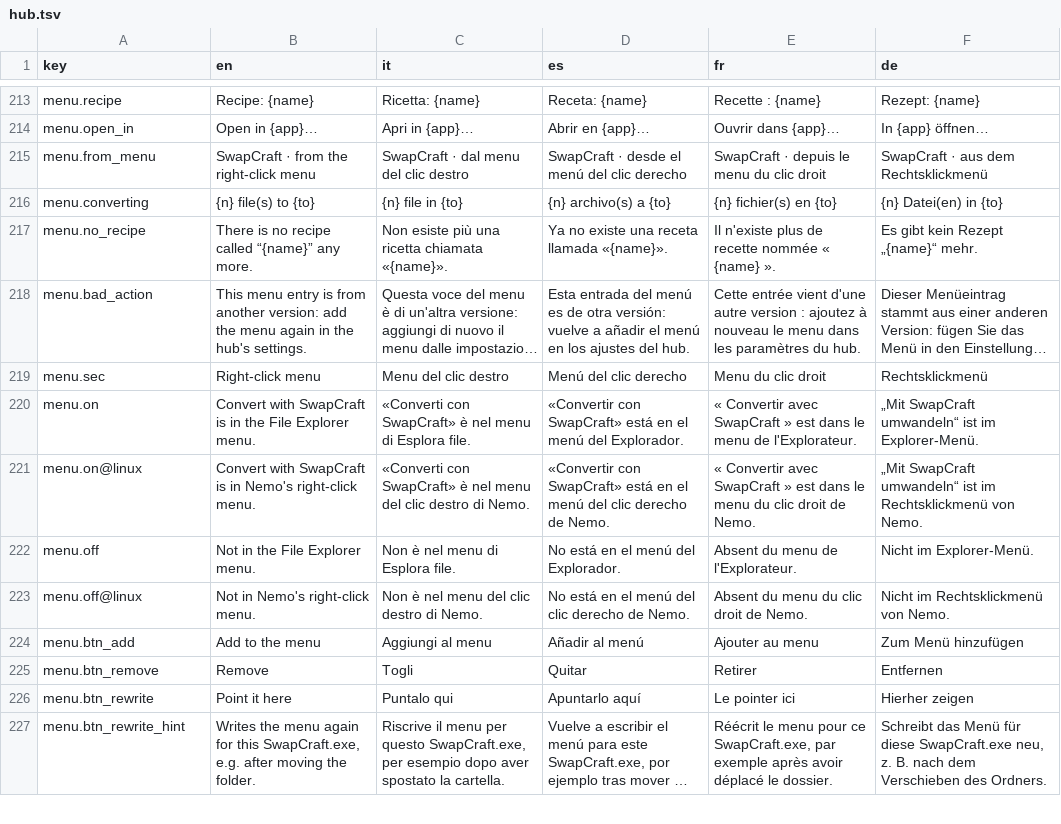
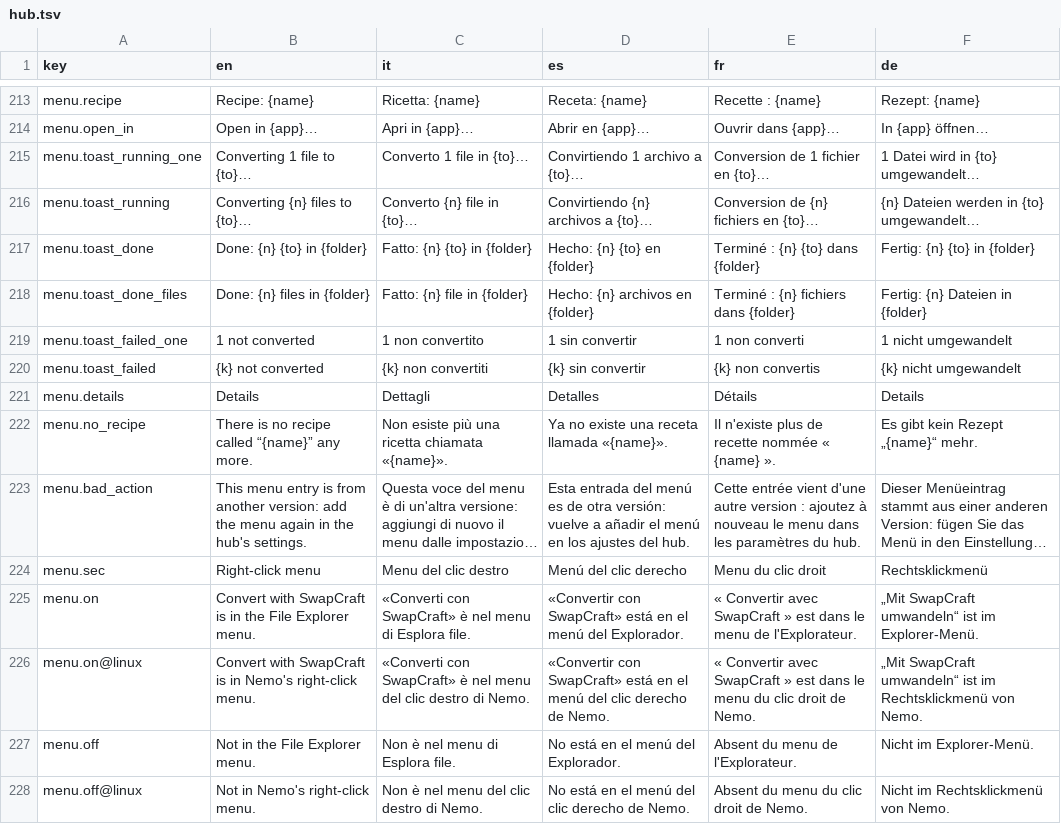
Before and after one commit to Flaeren/swapcraft, a TSV file: src/hub/assets/hub.tsv, drawn as a sheet; only a part is shown, gaps mark what is left out; the shorter side is filled out with more unchanged rows; long unchanged cells end in ….

Commit message:
Progress card for the right-click menu, refused files said, windows centred
- The conversion started from the right-click menu (and from Nemo's choice) shows as a card in the bottom
  right corner, as in the SwapCraft video: the butterfly, SwapCraft, what is being made, a thin pill bar in
  the accent colour, then "Done: 3 PDFs in Exports" with Open folder. A card that went well closes by
  itself after 4 s (not while the pointer is on it); with a file not converted it stays, with Details for
  the log. No title bar, above the other windows, rounded corners on Windows 11, draggable.
- The apps say so when the files picked with Add files are all refused, as they did for a drop.
- Hub, apps and the progress window open centred: Windows cascaded them 26 px lower at each start, until
  the bottom was under the taskbar; a window whose bottom is under the taskbar is moved up.
- Catalog keys no code uses removed (menu.from_menu, menu.converting).

```diff
--- a/src/hub/assets/hub.tsv
+++ b/src/hub/assets/hub.tsv
@@ -214,4 +214,9 @@ menu.recipe	Recipe: {name}	Ricetta: {name}	Receta: {name}	Recette : {name}	Rezep
 menu.open_in	Open in {app}…	Apri in {app}…	Abrir en {app}…	Ouvrir dans {app}…	In {app} öffnen…
-menu.from_menu	SwapCraft · from the right-click menu	SwapCraft · dal menu del clic destro	SwapCraft · desde el menú del clic derecho	SwapCraft · depuis le menu du clic droit	SwapCraft · aus dem Rechtsklickmenü
-menu.converting	{n} file(s) to {to}	{n} file in {to}	{n} archivo(s) a {to}	{n} fichier(s) en {to}	{n} Datei(en) in {to}
+menu.toast_running_one	Converting 1 file to {to}…	Converto 1 file in {to}…	Convirtiendo 1 archivo a {to}…	Conversion de 1 fichier en {to}…	1 Datei wird in {to} umgewandelt…
+menu.toast_running	Converting {n} files to {to}…	Converto {n} file in {to}…	Convirtiendo {n} archivos a {to}…	Conversion de {n} fichiers en {to}…	{n} Dateien werden in {to} umgewandelt…
+menu.toast_done	Done: {n} {to} in {folder}	Fatto: {n} {to} in {folder}	Hecho: {n} {to} en {folder}	Terminé : {n} {to} dans {folder}	Fertig: {n} {to} in {folder}
+menu.toast_done_files	Done: {n} files in {folder}	Fatto: {n} file in {folder}	Hecho: {n} archivos en {folder}	Terminé : {n} fichiers dans {folder}	Fertig: {n} Dateien in {folder}
+menu.toast_failed_one	1 not converted	1 non convertito	1 sin convertir	1 non converti	1 nicht umgewandelt
+menu.toast_failed	{k} not converted	{k} non convertiti	{k} sin convertir	{k} non convertis	{k} nicht umgewandelt
+menu.details	Details	Dettagli	Detalles	Détails	Details
 menu.no_recipe	There is no recipe called “{name}” any more.	Non esiste più una ricetta chiamata «{name}».	Ya no existe una receta llamada «{name}».	Il n'existe plus de recette nommée « {name} ».	Es gibt kein Rezept „{name}“ mehr.
```
Also changed, not shown: src/crates/vf-ui/assets/shell.tsv, 7 other files.
